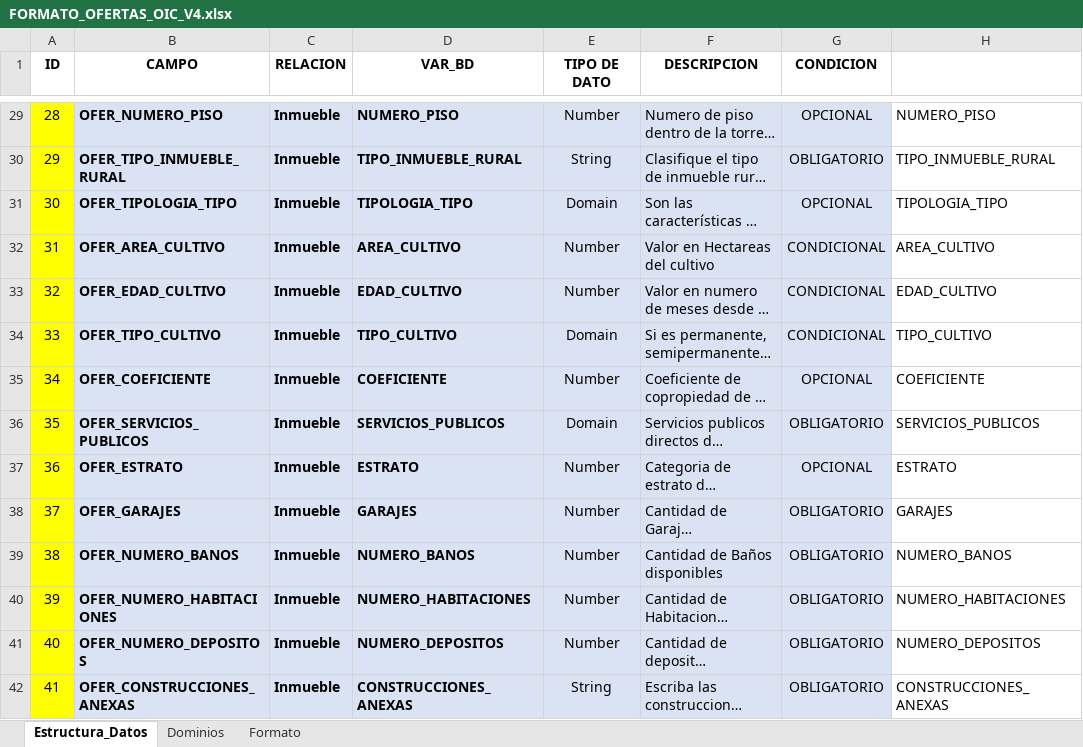
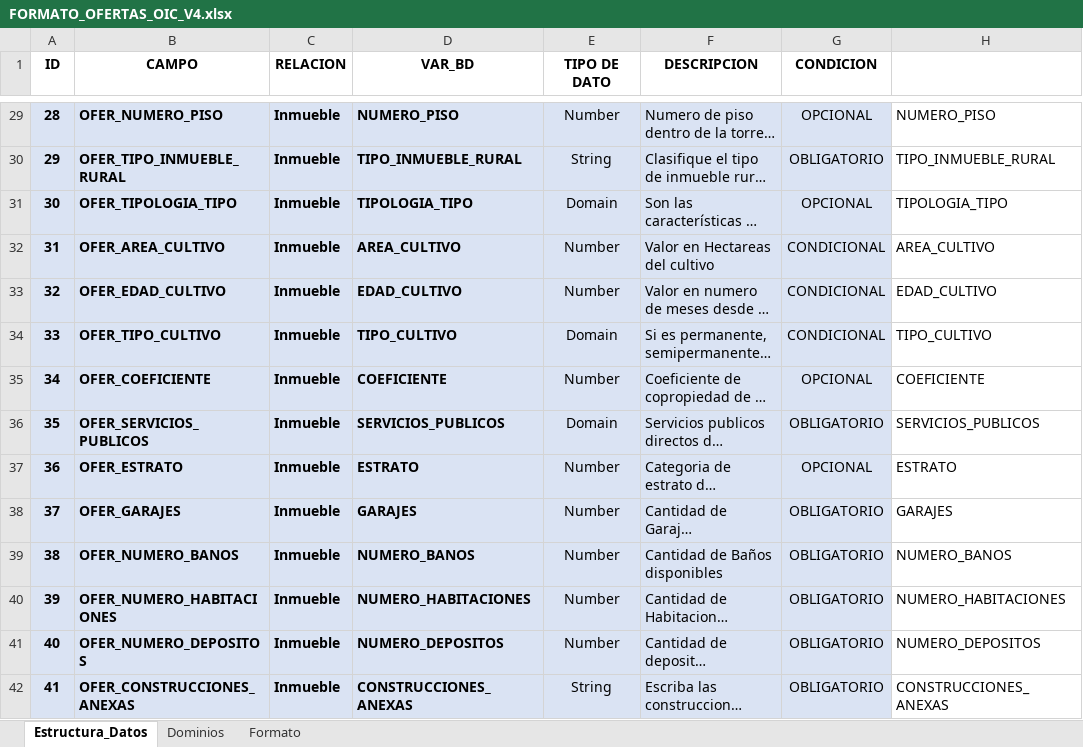
Before and after one commit to andres-castiblanco/OIC, an Excel workbook: BD/Insumos/FORMATO_OFERTAS_OIC_V4.xlsx, sheet Estructura_Datos, drawn as a sheet; only a part is shown, gaps mark what is left out; long unchanged cells end in …; values as stored, in another font and other column widths than the file's, no borders; the diff covers the shown part only; the diff names each change by its address in the sheet, - before the commit and + after, or states it on an @@ line.

```diff
--- a/BD/Insumos/FORMATO_OFERTAS_OIC_V4.xlsx (sheet Estructura_Datos)
+++ b/BD/Insumos/FORMATO_OFERTAS_OIC_V4.xlsx (sheet Estructura_Datos)
@@ A29:A42 bold: off → on, fill: #FFFF00 → #DAE3F3 @@
```
Also changed, not shown: cell formats elsewhere in this sheet, 1 other file.
